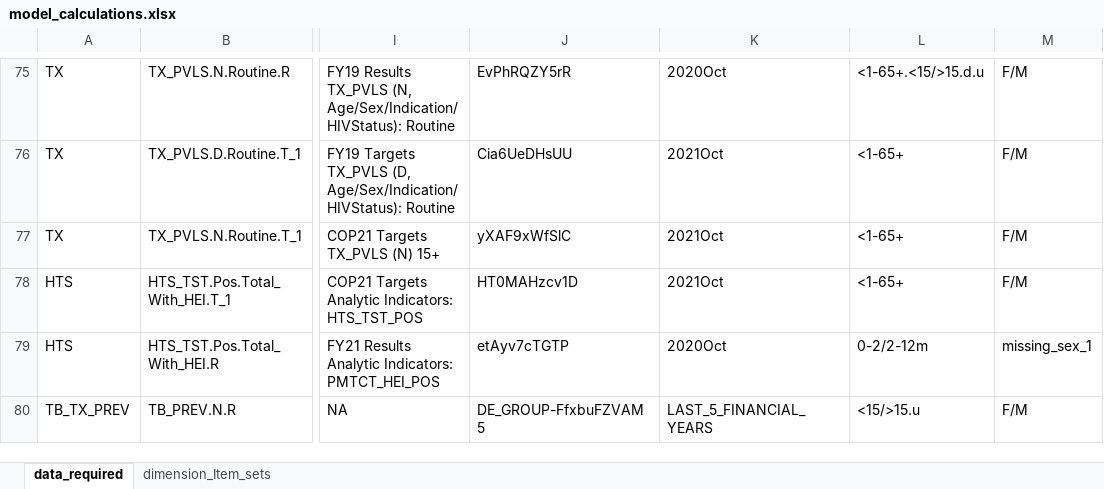
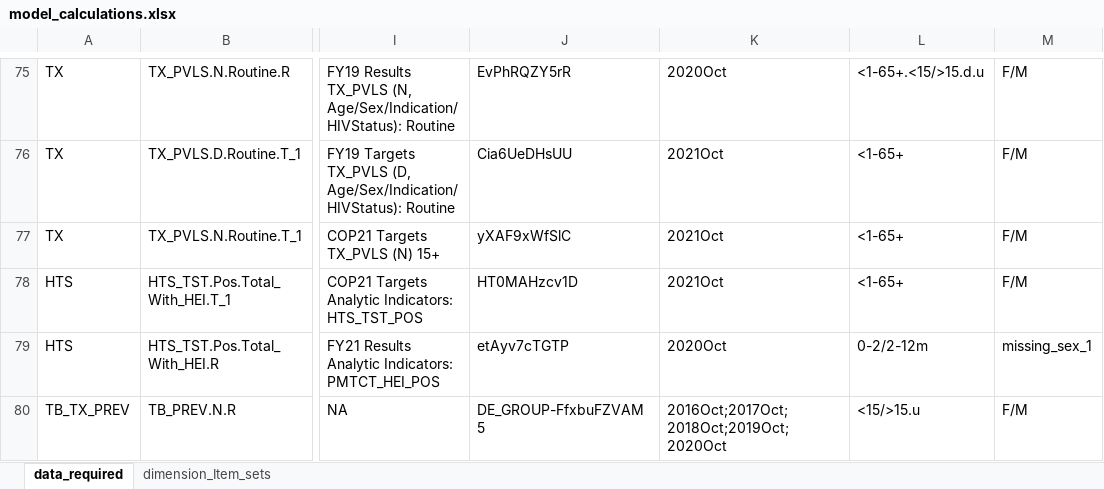
Before and after one commit to pepfar-datim/data-pack-commons, an Excel workbook: data-raw/model_calculations/model_calculations.xlsx, sheet data_required, drawn as a sheet; only a part is shown, gaps mark what is left out; values as stored, in another font and other column widths than the file's, no borders; the diff names each change by its address in the sheet, - before the commit and + after, or states it on an @@ line.

Commit message:
Convert from LAST_5_FINANCIAL_YEARS to 2016Oct;..;2020Oct
Manual incorporate hotfix from master

```diff
--- a/data-raw/model_calculations/model_calculations.xlsx (sheet data_required)
+++ b/data-raw/model_calculations/model_calculations.xlsx (sheet data_required)
-K80: LAST_5_FINANCIAL_YEARS
+K80: 2016Oct;2017Oct;2018Oct;2019Oct;2020Oct
```
Also changed, not shown: 2 other files.
